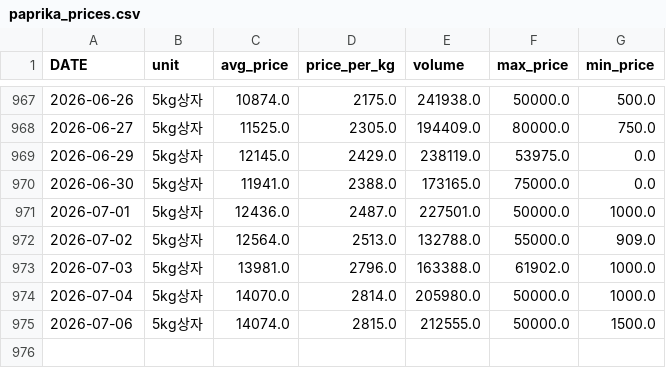
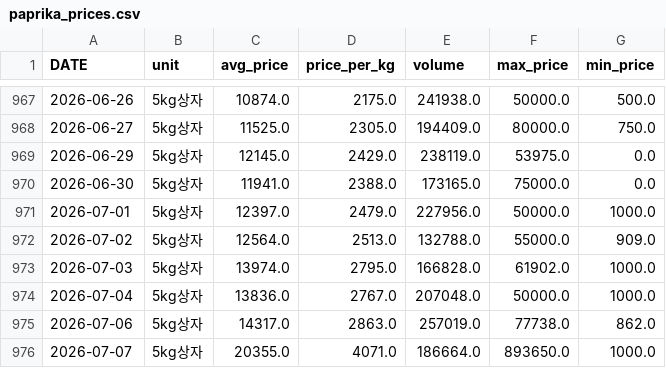
Before and after one commit to greftukim/gref_ai, a CSV file: data/paprika_prices.csv, drawn as a sheet; only a part is shown, gaps mark what is left out.

```diff
--- a/data/paprika_prices.csv
+++ b/data/paprika_prices.csv
@@ -970,6 +970,7 @@
 2026-06-30,5kg상자,11941.0,2388.0,173165.0,75000.0,0.0
-2026-07-01,5kg상자,12436.0,2487.0,227501.0,50000.0,1000.0
+2026-07-01,5kg상자,12397.0,2479.0,227956.0,50000.0,1000.0
 2026-07-02,5kg상자,12564.0,2513.0,132788.0,55000.0,909.0
-2026-07-03,5kg상자,13981.0,2796.0,163388.0,61902.0,1000.0
-2026-07-04,5kg상자,14070.0,2814.0,205980.0,50000.0,1000.0
-2026-07-06,5kg상자,14074.0,2815.0,212555.0,50000.0,1500.0
+2026-07-03,5kg상자,13974.0,2795.0,166828.0,61902.0,1000.0
+2026-07-04,5kg상자,13836.0,2767.0,207048.0,50000.0,1000.0
+2026-07-06,5kg상자,14317.0,2863.0,257019.0,77738.0,862.0
+2026-07-07,5kg상자,20355.0,4071.0,186664.0,893650.0,1000.0
```
Also changed, not shown: data/cucumber_prices.csv, data/strawberry_prices.csv, 3 other files.
